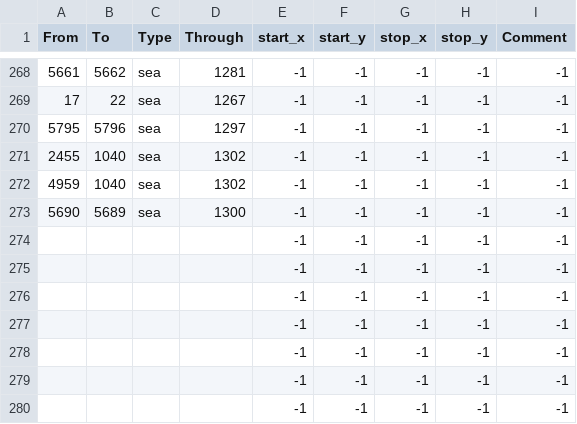
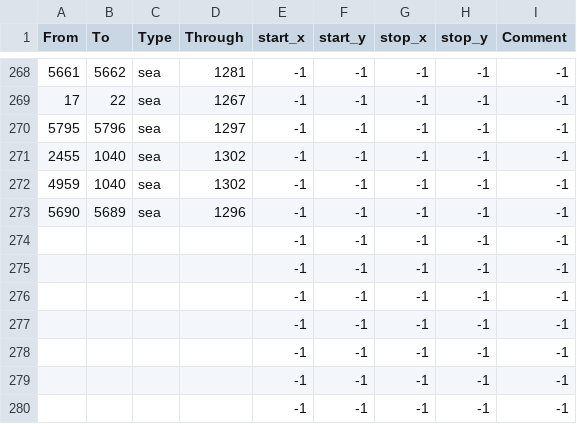
Before and after one commit to mateox222/Eu4-The-Odd-Empires--BETA, a CSV file: map/adjacencies.csv, drawn as a sheet; only a part is shown, gaps mark what is left out.

```diff
--- a/map/adjacencies.csv
+++ b/map/adjacencies.csv
@@ -272,3 +272,3 @@ From;To;Type;Through;start_x;start_y;stop_x;stop_y;Comment
 4959;1040;sea;1302;-1;-1;-1;-1;-1
-5690;5689;sea;1300;-1;-1;-1;-1;-1
+5690;5689;sea;1296;-1;-1;-1;-1;-1
 ;;;;-1;-1;-1;-1;-1
```
Also changed, not shown: 1 other file.
